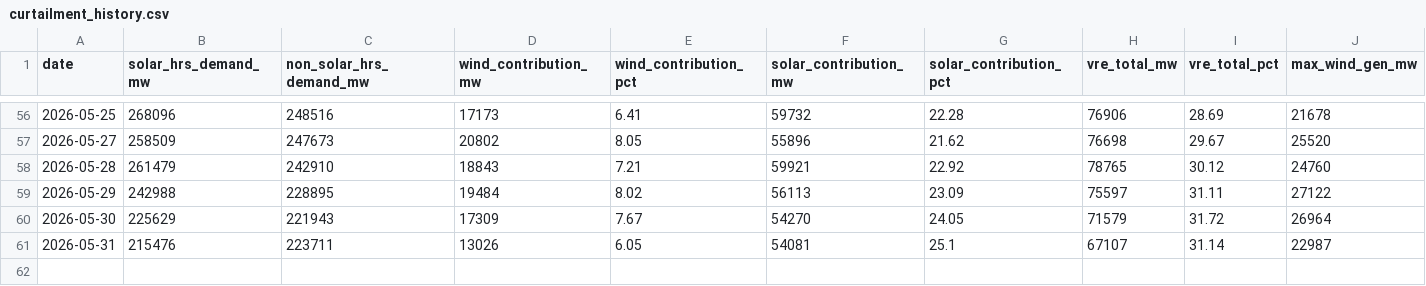
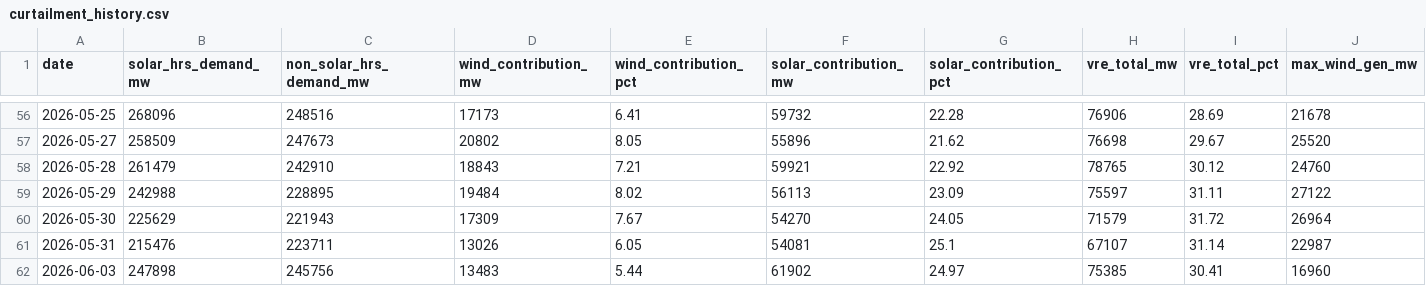
Before and after one commit to SANKETIK-SANKHYAKI/Renewable-Energy-Curtailment-Tracker, a CSV file: curtailment_history.csv, drawn as a sheet; only a part is shown, gaps mark what is left out; rows hold the shown columns only; the diff names each change by its address in the sheet, - before the commit and + after, or states it on an @@ line.

```diff
--- a/curtailment_history.csv
+++ b/curtailment_history.csv
+row 62: 2026-06-03 | 247898 | 245756 | 13483 | 5.44 | 61902 | 24.97 | 75385 | 30.41 | 16960
```
Also changed, not shown: 2 other files.
